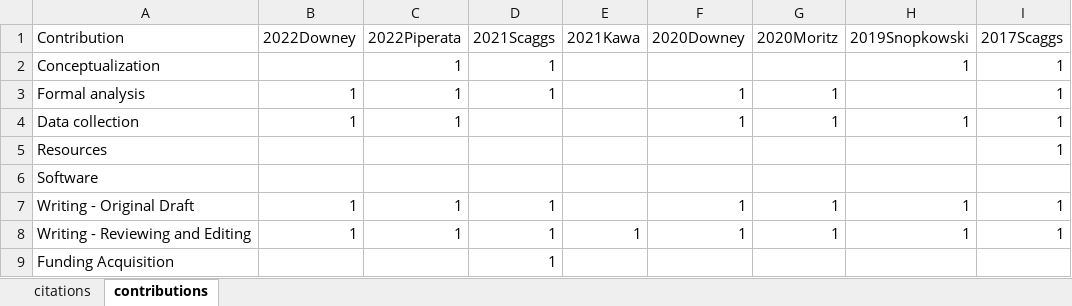
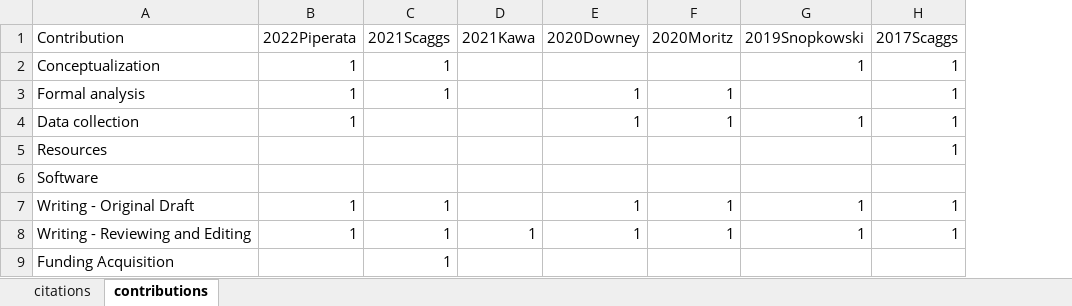
Before and after one commit to sascaggs/folio, an Excel workbook: static/csv/pubs.xlsx, sheet contributions, drawn as a sheet; values as stored, in another font and other column widths than the file's, no borders; the diff names each change by its address in the sheet, - before the commit and + after, or states it on an @@ line.

```diff
--- a/static/csv/pubs.xlsx (sheet contributions)
+++ b/static/csv/pubs.xlsx (sheet contributions)
-column B (2022Downey), rows 3-8: 1 | 1 |  |  | 1 | 1
```
Also changed, not shown: sheet citations, formulas that keep their value, 48 other files.
